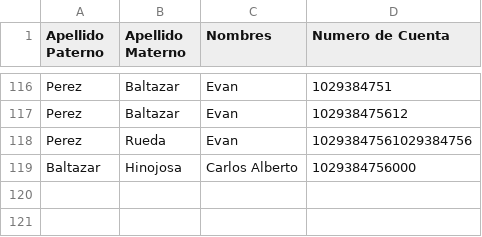
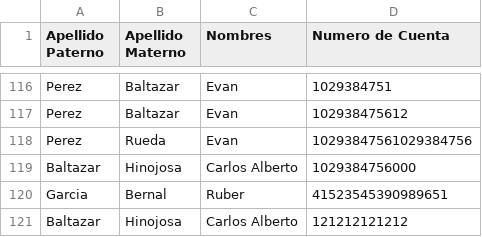
Before and after one commit to carlos-alberto-code/bank-accounts, a CSV file: data/accounts.csv, drawn as a sheet; only a part is shown, gaps mark what is left out.

```diff
--- a/data/accounts.csv
+++ b/data/accounts.csv
@@ -119 +119,3 @@ Perez,Rueda,Evan,10293847561029384756
 Baltazar,Hinojosa,Carlos Alberto,1029384756000
+Garcia,Bernal,Ruber,41523545390989651
+Baltazar,Hinojosa,Carlos Alberto,121212121212
```
Also changed, not shown: 3 other files.
